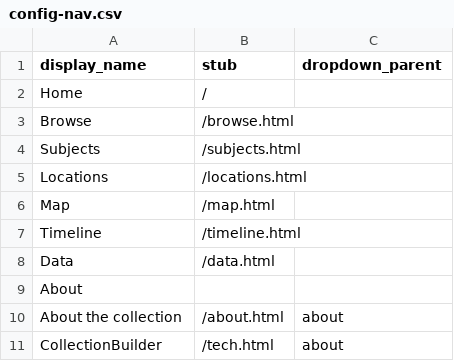
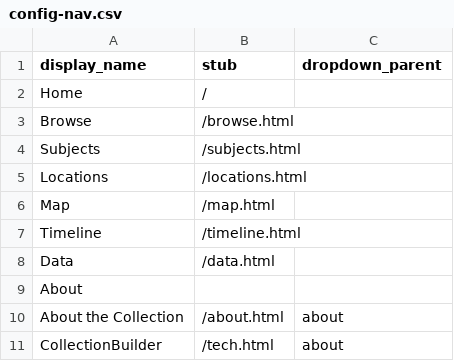
Before and after one commit to archivesw/collectionbuilder-demo, a CSV file: _data/config-nav.csv, drawn as a sheet.

Commit message:
update config-nav

```diff
--- a/_data/config-nav.csv
+++ b/_data/config-nav.csv
@@ -9,3 +9,3 @@ Data,/data.html
 About,,
-About the collection,/about.html,about
+About the Collection,/about.html,about
 CollectionBuilder,/tech.html,about
```
